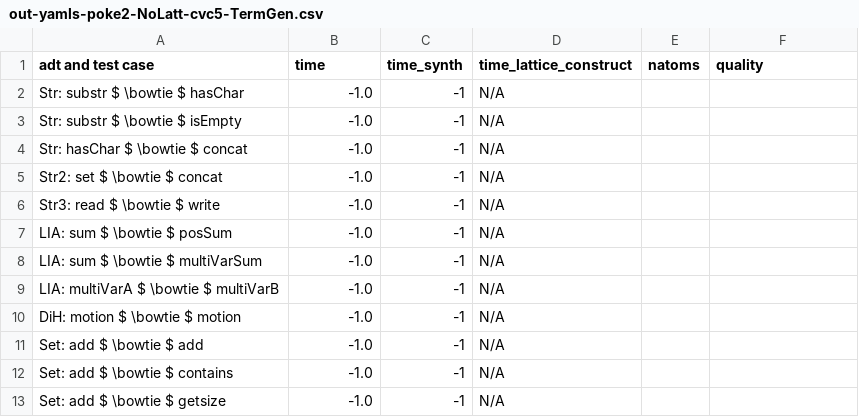
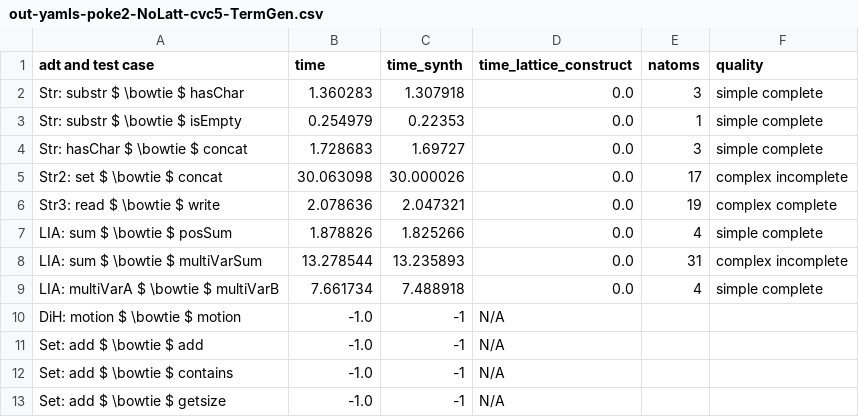
Before and after one commit to veracity-lang/servois2, a CSV file: results/out-yamls-poke2-NoLatt-cvc5-TermGen.csv, drawn as a sheet; only a part is shown; the diff covers the shown part only.

Commit message:
Run servois2 benches on arran and add results

```diff
--- a/results/out-yamls-poke2-NoLatt-cvc5-TermGen.csv
+++ b/results/out-yamls-poke2-NoLatt-cvc5-TermGen.csv
@@ -1,10 +1,10 @@
 adt and test case,time,time_synth,time_lattice_construct,natoms,quality
-Str: substr $ \bowtie $ hasChar,-1.0,-1,N/A
-Str: substr $ \bowtie $ isEmpty,-1.0,-1,N/A
-Str: hasChar $ \bowtie $ concat,-1.0,-1,N/A
-Str2: set $ \bowtie $ concat,-1.0,-1,N/A
-Str3: read $ \bowtie $ write,-1.0,-1,N/A
-LIA: sum $ \bowtie $ posSum,-1.0,-1,N/A
-LIA: sum $ \bowtie $ multiVarSum,-1.0,-1,N/A
-LIA: multiVarA $ \bowtie $ multiVarB,-1.0,-1,N/A
+Str: substr $ \bowtie $ hasChar,1.360283,1.307918,0.0,3,simple complete
+Str: substr $ \bowtie $ isEmpty,0.254979,0.22353,0.0,1,simple complete
+Str: hasChar $ \bowtie $ concat,1.728683,1.69727,0.0,3,simple complete
+Str2: set $ \bowtie $ concat,30.063098,30.000026,0.0,17,complex incomplete
+Str3: read $ \bowtie $ write,2.078636,2.047321,0.0,19,complex complete
+LIA: sum $ \bowtie $ posSum,1.878826,1.825266,0.0,4,simple complete
+LIA: sum $ \bowtie $ multiVarSum,13.278544,13.235893,0.0,31,complex incomplete
+LIA: multiVarA $ \bowtie $ multiVarB,7.661734,7.488918,0.0,4,simple complete
 DiH: motion $ \bowtie $ motion,-1.0,-1,N/A
```
Also changed, not shown: 10 edited cells elsewhere in this file, results/out-yamls-mcmax-Latt-cvc4-TermGen.csv, results/out-yamls-mcmax-Latt-cvc5-TermGen.csv, 33 other files.
